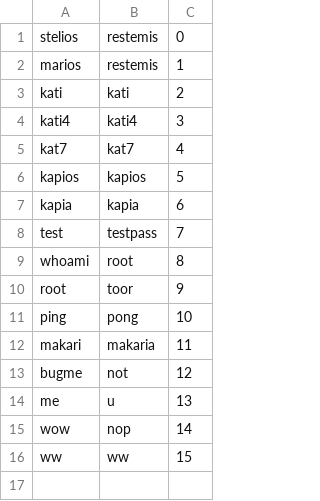
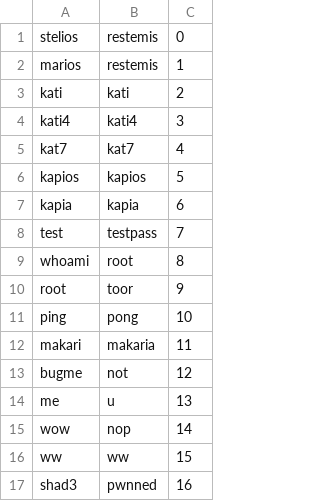
Before and after one commit to 0xShad3/br4v3-tr4v3l3r, a CSV file: res/credentials.csv, drawn as a sheet; the diff names each change by its address in the sheet, - before the commit and + after, or states it on an @@ line.

```diff
--- a/res/credentials.csv
+++ b/res/credentials.csv
+row 17: shad3 | pwnned | 16
```
Also changed, not shown: 5 other files.
